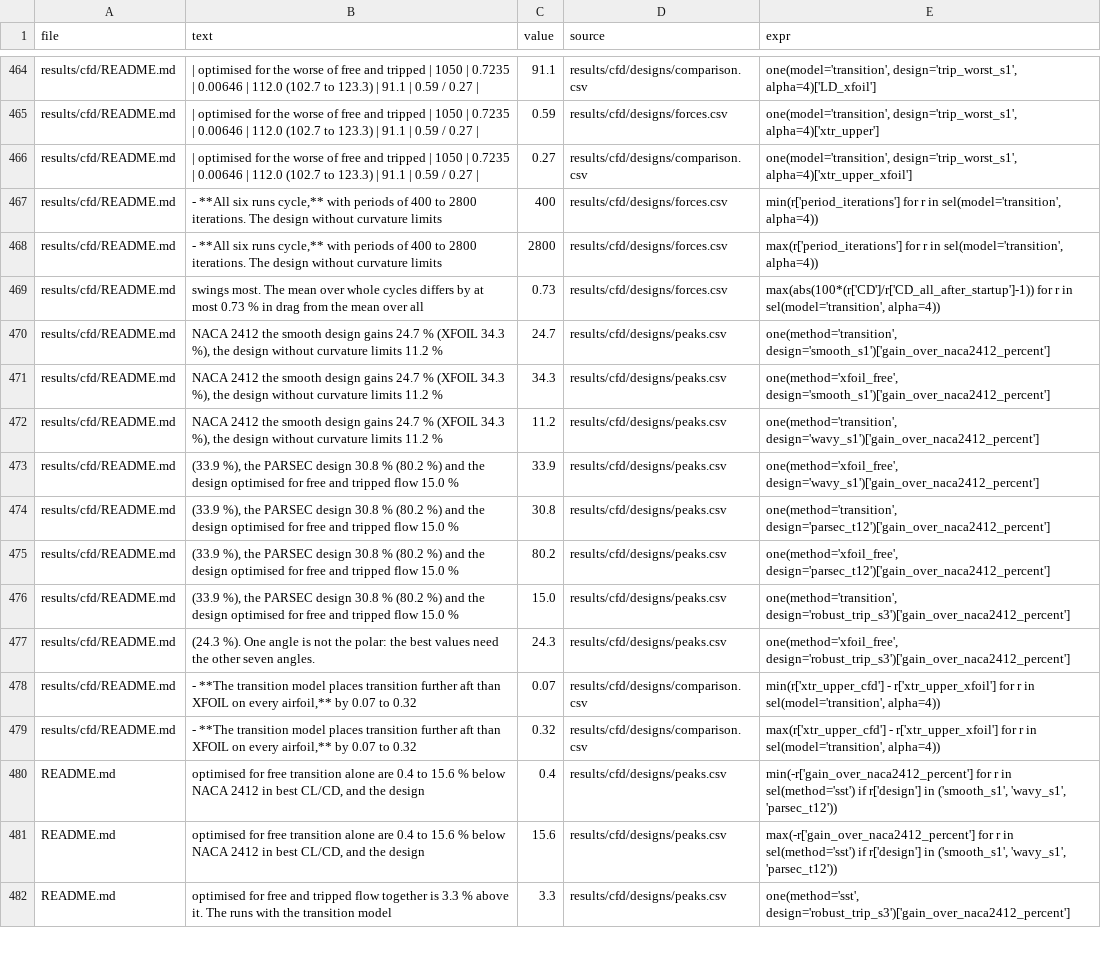
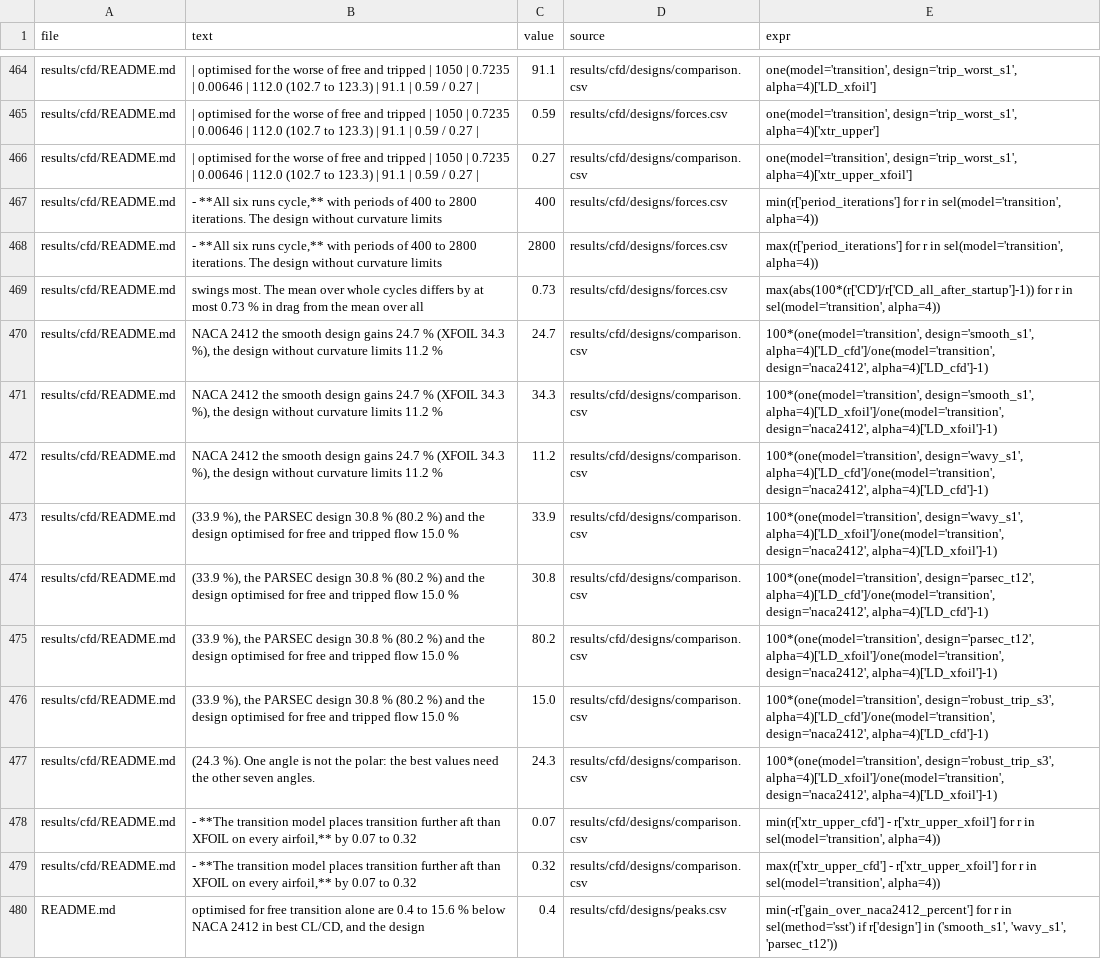
Before and after one commit to Sne-k/airfoil-geometry-optimization, a CSV file: tools/numbers.csv, drawn as a sheet; only a part is shown, gaps mark what is left out; the shorter side is filled out with more unchanged rows.

```diff
--- a/tools/numbers.csv
+++ b/tools/numbers.csv
@@ -469,10 +469,10 @@ results/cfd/README.md,"- **All six runs cycle,** with periods of 400 to 2800 ite
 results/cfd/README.md,  swings most. The mean over whole cycles differs by at most 0.73 % in drag from the mean over all,0.73,results/cfd/designs/forces.csv,"max(abs(100*(r['CD']/r['CD_all_after_startup']-1)) for r in sel(model='transition', alpha=4))"
-results/cfd/README.md,"  NACA 2412 the smooth design gains 24.7 % (XFOIL 34.3 %), the design without curvature limits 11.2 %",24.7,results/cfd/designs/peaks.csv,"one(method='transition', design='smooth_s1')['gain_over_naca2412_percent']"
-results/cfd/README.md,"  NACA 2412 the smooth design gains 24.7 % (XFOIL 34.3 %), the design without curvature limits 11.2 %",34.3,results/cfd/designs/peaks.csv,"one(method='xfoil_free', design='smooth_s1')['gain_over_naca2412_percent']"
-results/cfd/README.md,"  NACA 2412 the smooth design gains 24.7 % (XFOIL 34.3 %), the design without curvature limits 11.2 %",11.2,results/cfd/designs/peaks.csv,"one(method='transition', design='wavy_s1')['gain_over_naca2412_percent']"
-results/cfd/README.md,"  (33.9 %), the PARSEC design 30.8 % (80.2 %) and the design optimised for free and tripped flow 15.0 %",33.9,results/cfd/designs/peaks.csv,"one(method='xfoil_free', design='wavy_s1')['gain_over_naca2412_percent']"
-results/cfd/README.md,"  (33.9 %), the PARSEC design 30.8 % (80.2 %) and the design optimised for free and tripped flow 15.0 %",30.8,results/cfd/designs/peaks.csv,"one(method='transition', design='parsec_t12')['gain_over_naca2412_percent']"
-results/cfd/README.md,"  (33.9 %), the PARSEC design 30.8 % (80.2 %) and the design optimised for free and tripped flow 15.0 %",80.2,results/cfd/designs/peaks.csv,"one(method='xfoil_free', design='parsec_t12')['gain_over_naca2412_percent']"
-results/cfd/README.md,"  (33.9 %), the PARSEC design 30.8 % (80.2 %) and the design optimised for free and tripped flow 15.0 %",15.0,results/cfd/designs/peaks.csv,"one(method='transition', design='robust_trip_s3')['gain_over_naca2412_percent']"
-results/cfd/README.md,  (24.3 %). One angle is not the polar: the best values need the other seven angles.,24.3,results/cfd/designs/peaks.csv,"one(method='xfoil_free', design='robust_trip_s3')['gain_over_naca2412_percent']"
+results/cfd/README.md,"  NACA 2412 the smooth design gains 24.7 % (XFOIL 34.3 %), the design without curvature limits 11.2 %",24.7,results/cfd/designs/comparison.csv,"100*(one(model='transition', design='smooth_s1', alpha=4)['LD_cfd']/one(model='transition', design='naca2412', alpha=4)['LD_cfd']-1)"
+results/cfd/README.md,"  NACA 2412 the smooth design gains 24.7 % (XFOIL 34.3 %), the design without curvature limits 11.2 %",34.3,results/cfd/designs/comparison.csv,"100*(one(model='transition', design='smooth_s1', alpha=4)['LD_xfoil']/one(model='transition', design='naca2412', alpha=4)['LD_xfoil']-1)"
+results/cfd/README.md,"  NACA 2412 the smooth design gains 24.7 % (XFOIL 34.3 %), the design without curvature limits 11.2 %",11.2,results/cfd/designs/comparison.csv,"100*(one(model='transition', design='wavy_s1', alpha=4)['LD_cfd']/one(model='transition', design='naca2412', alpha=4)['LD_cfd']-1)"
+results/cfd/README.md,"  (33.9 %), the PARSEC design 30.8 % (80.2 %) and the design optimised for free and tripped flow 15.0 %",33.9,results/cfd/designs/comparison.csv,"100*(one(model='transition', design='wavy_s1', alpha=4)['LD_xfoil']/one(model='transition', design='naca2412', alpha=4)['LD_xfoil']-1)"
+results/cfd/README.md,"  (33.9 %), the PARSEC design 30.8 % (80.2 %) and the design optimised for free and tripped flow 15.0 %",30.8,results/cfd/designs/comparison.csv,"100*(one(model='transition', design='parsec_t12', alpha=4)['LD_cfd']/one(model='transition', design='naca2412', alpha=4)['LD_cfd']-1)"
+results/cfd/README.md,"  (33.9 %), the PARSEC design 30.8 % (80.2 %) and the design optimised for free and tripped flow 15.0 %",80.2,results/cfd/designs/comparison.csv,"100*(one(model='transition', design='parsec_t12', alpha=4)['LD_xfoil']/one(model='transition', design='naca2412', alpha=4)['LD_xfoil']-1)"
+results/cfd/README.md,"  (33.9 %), the PARSEC design 30.8 % (80.2 %) and the design optimised for free and tripped flow 15.0 %",15.0,results/cfd/designs/comparison.csv,"100*(one(model='transition', design='robust_trip_s3', alpha=4)['LD_cfd']/one(model='transition', design='naca2412', alpha=4)['LD_cfd']-1)"
+results/cfd/README.md,  (24.3 %). One angle is not the polar: the best values need the other seven angles.,24.3,results/cfd/designs/comparison.csv,"100*(one(model='transition', design='robust_trip_s3', alpha=4)['LD_xfoil']/one(model='transition', design='naca2412', alpha=4)['LD_xfoil']-1)"
 results/cfd/README.md,"- **The transition model places transition further aft than XFOIL on every airfoil,** by 0.07 to 0.32",0.07,results/cfd/designs/comparison.csv,"min(r['xtr_upper_cfd'] - r['xtr_upper_xfoil'] for r in sel(model='transition', alpha=4))"
```
Also changed, not shown: results/cfd/designs/comparison.csv, results/cfd/designs/forces.csv, 9 other files.
